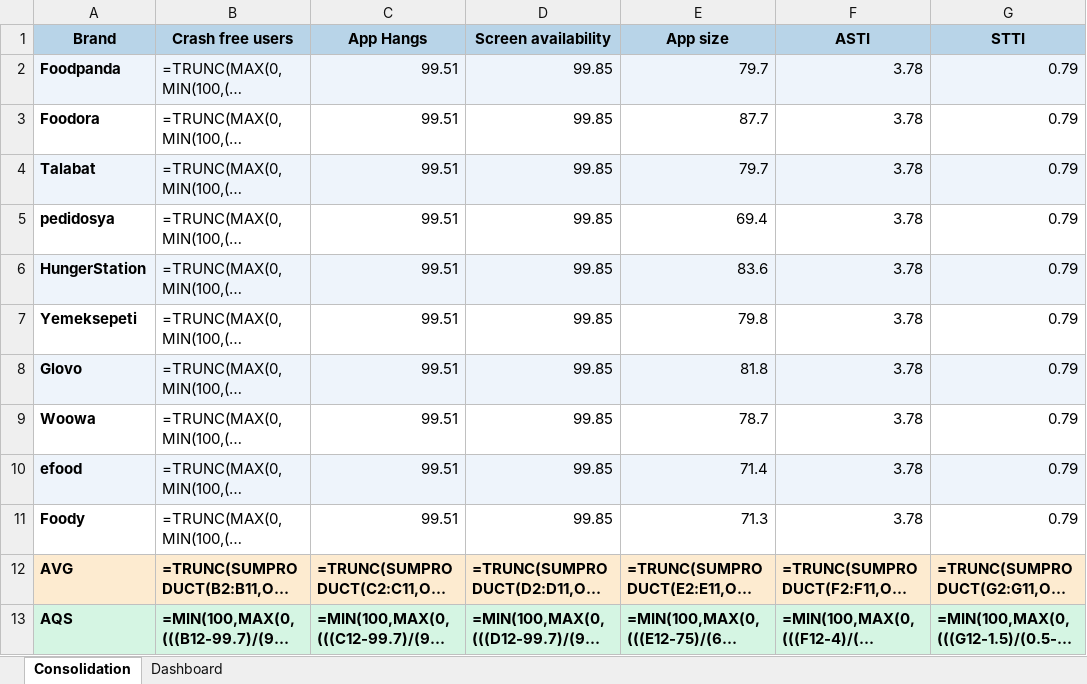
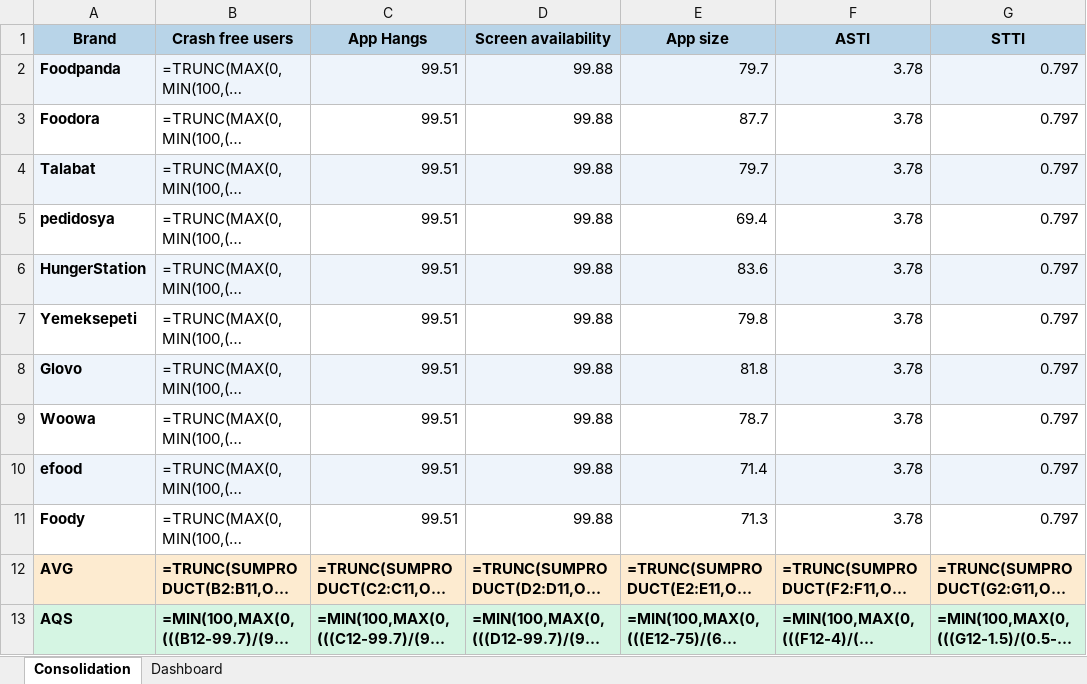
Before and after one commit to shilpa-bansal0401/rider-app-ios-reliability-dashboard, an Excel workbook: consolidation_report/sentry_data.xlsx, sheet Consolidation, drawn as a sheet; only a part is shown; long unchanged cells end in …; values as stored, in another font and other column widths than the file's, no borders; formulas without a stored value are shown as written; the diff names each change by its address in the sheet, - before the commit and + after, or states it on an @@ line.

Commit message:
Updated screen availability

```diff
--- a/consolidation_report/sentry_data.xlsx (sheet Consolidation)
+++ b/consolidation_report/sentry_data.xlsx (sheet Consolidation)
-D2:D11 (Screen availability): 99.85
+D2:D11 (Screen availability): 99.88
-G2:G11 (STTI): 0.79
+G2:G11 (STTI): 0.797
```
Also changed, not shown: sheet Dashboard, 4 other files.
